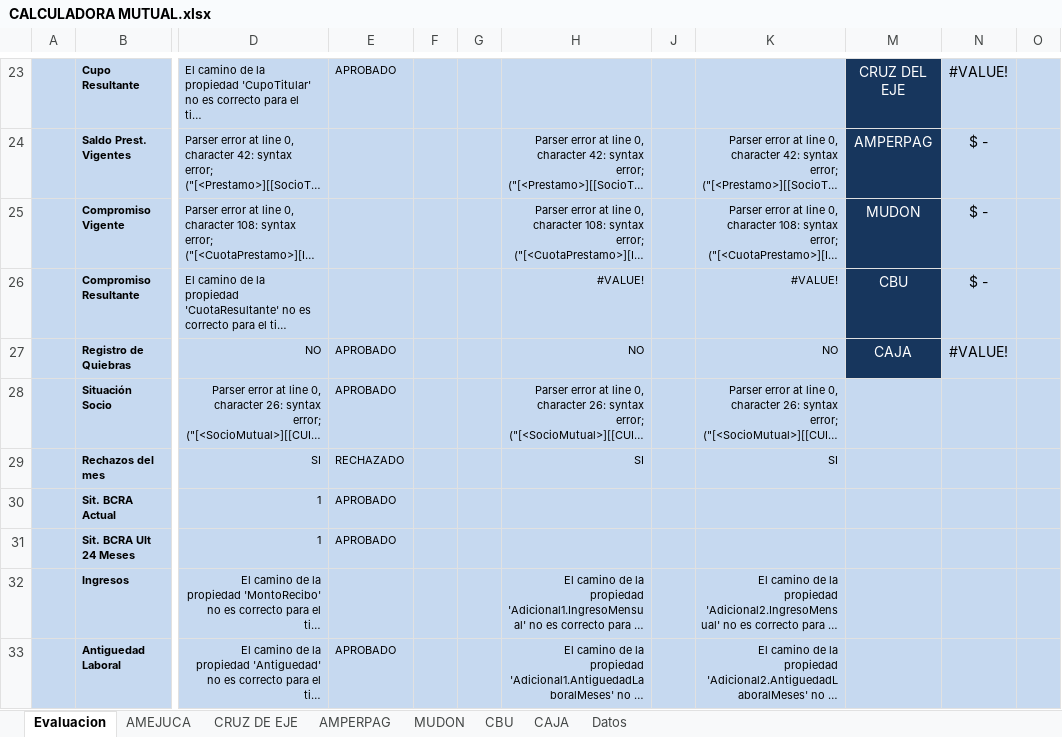
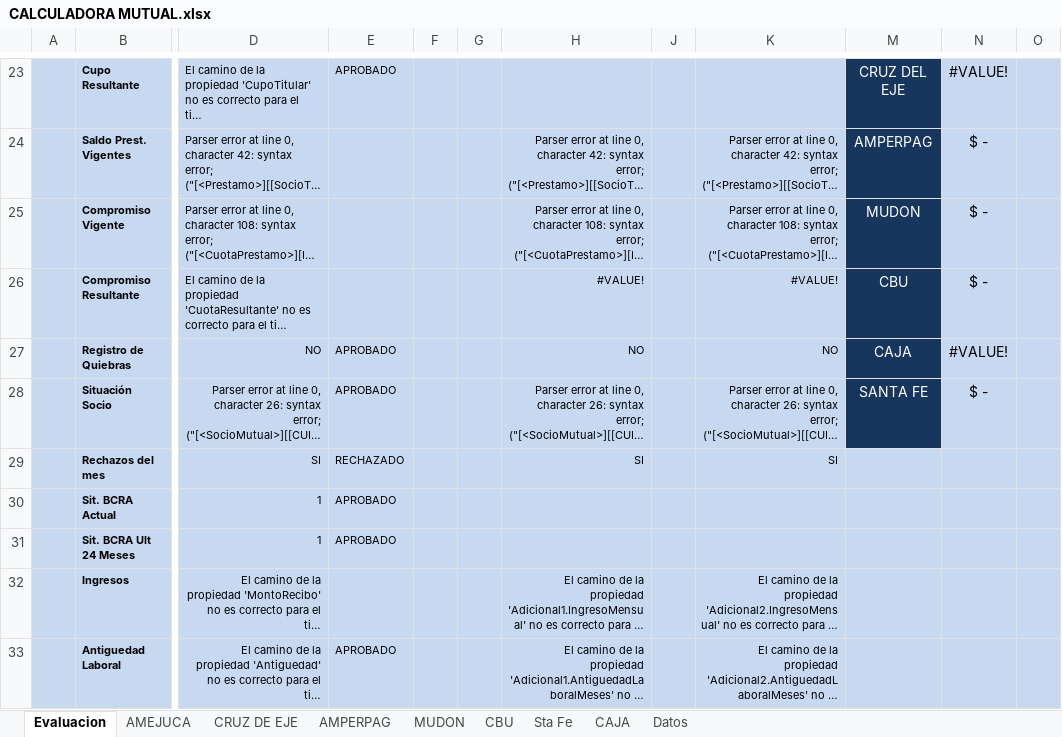
Before and after one commit to Red-Unisol/redunisol-platform, an Excel workbook: web/solicitudes-web/celesol-backend/docs/calculadora-riesgo/CALCULADORA MUTUAL.xlsx, sheet Evaluacion, drawn as a sheet; only a part is shown, gaps mark what is left out; long unchanged cells end in …; values as stored, in another font and other column widths than the file's, no borders; charts and pictures and conditional formats not drawn; the diff names each change by its address in the sheet, - before the commit and + after, or states it on an @@ line.

```diff
--- a/web/solicitudes-web/celesol-backend/docs/calculadora-riesgo/CALCULADORA MUTUAL.xlsx (sheet Evaluacion)
+++ b/web/solicitudes-web/celesol-backend/docs/calculadora-riesgo/CALCULADORA MUTUAL.xlsx (sheet Evaluacion)
+sheet tab: Sta Fe
-M28: (empty)
+M28: SANTA FE
-M28 fill: #C6D9F0
+M28 fill: #17365D
-N28: (empty)
+N28: $ -
```
Also changed, not shown: sheet CRUZ DE EJE, sheet AMEJUCA, charts or pictures, 2 other files.
